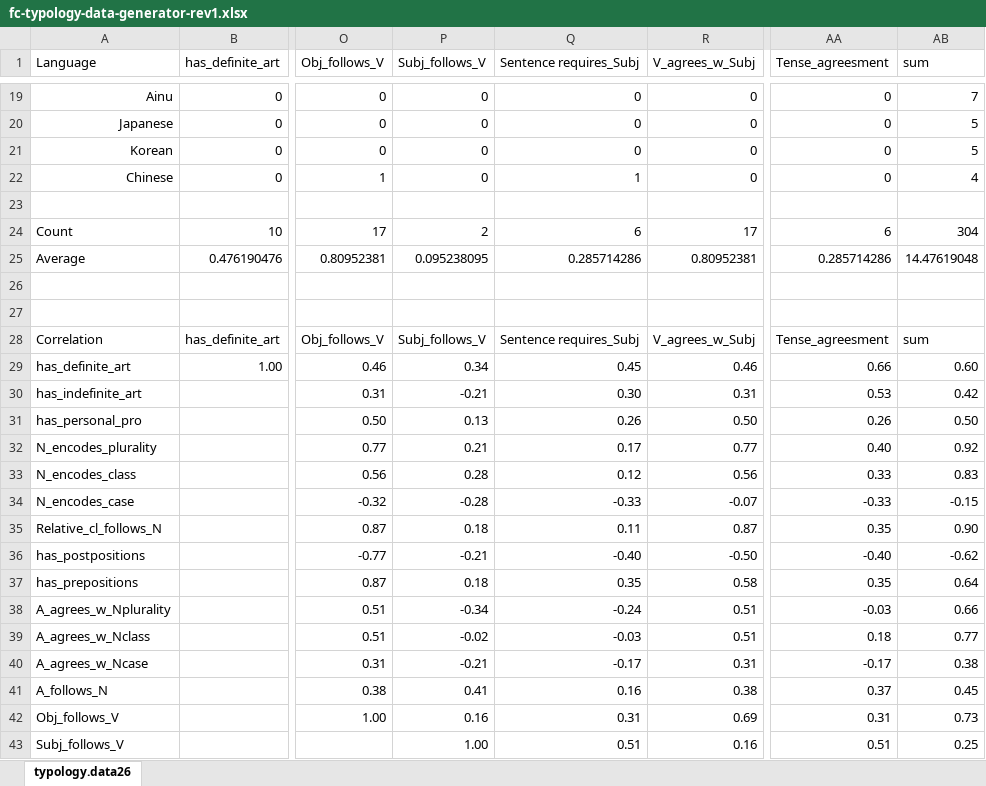
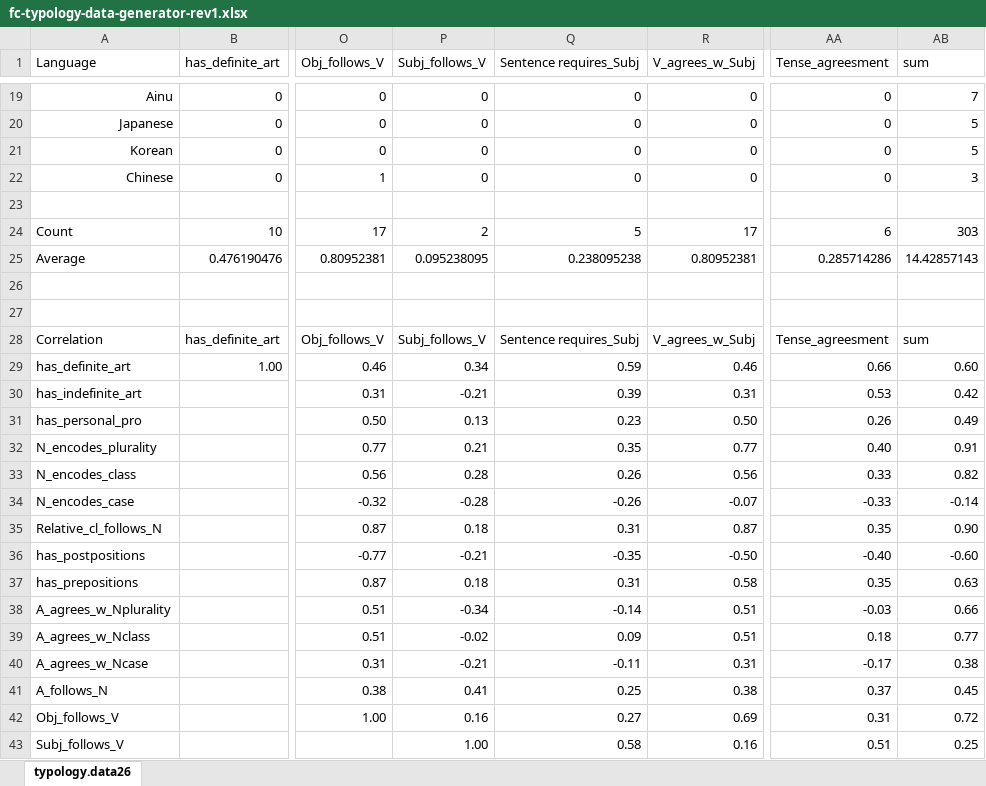
Before and after one commit to kow-k/FCA-grammar-typology, an Excel workbook: fc-typology-data-generator-rev1.xlsx, sheet typology.data26, drawn as a sheet; only a part is shown, gaps mark what is left out; values as stored, in another font and other column widths than the file's, no borders; conditional formats and table styles not drawn; the diff covers the shown part only; the diff names each change by its address in the sheet, - before the commit and + after, or states it on an @@ line.

Commit message:
Update fc-typology-data-generator-rev1.xlsx

```diff
--- a/fc-typology-data-generator-rev1.xlsx (sheet typology.data26)
+++ b/fc-typology-data-generator-rev1.xlsx (sheet typology.data26)
-Q22 (Sentence requires_Subj): 1
+Q22 (Sentence requires_Subj): 0
-AB22 (sum): 4
+AB22 (sum): 3
-Q24 (Sentence requires_Subj): 6
+Q24 (Sentence requires_Subj): 5
-AB24 (sum): 304
+AB24 (sum): 303
-Q25 (Sentence requires_Subj): 0.285714286
+Q25 (Sentence requires_Subj): 0.238095238
-AB25 (sum): 14.47619048
+AB25 (sum): 14.42857143
-Q29 (Sentence requires_Subj): 0.45
+Q29 (Sentence requires_Subj): 0.59
-Q30 (Sentence requires_Subj): 0.30
+Q30 (Sentence requires_Subj): 0.39
-Q31 (Sentence requires_Subj): 0.26
+Q31 (Sentence requires_Subj): 0.23
-AB31 (sum): 0.50
+AB31 (sum): 0.49
-Q32 (Sentence requires_Subj): 0.17
+Q32 (Sentence requires_Subj): 0.35
-AB32 (sum): 0.92
+AB32 (sum): 0.91
-Q33 (Sentence requires_Subj): 0.12
+Q33 (Sentence requires_Subj): 0.26
-AB33 (sum): 0.83
+AB33 (sum): 0.82
-Q34 (Sentence requires_Subj): -0.33
+Q34 (Sentence requires_Subj): -0.26
-AB34 (sum): -0.15
+AB34 (sum): -0.14
-Q35 (Sentence requires_Subj): 0.11
+Q35 (Sentence requires_Subj): 0.31
-Q36 (Sentence requires_Subj): -0.40
+Q36 (Sentence requires_Subj): -0.35
-AB36 (sum): -0.62
+AB36 (sum): -0.60
-Q37 (Sentence requires_Subj): 0.35
+Q37 (Sentence requires_Subj): 0.31
-AB37 (sum): 0.64
+AB37 (sum): 0.63
-Q38 (Sentence requires_Subj): -0.24
+Q38 (Sentence requires_Subj): -0.14
-Q39 (Sentence requires_Subj): -0.03
+Q39 (Sentence requires_Subj): 0.09
-Q40 (Sentence requires_Subj): -0.17
+Q40 (Sentence requires_Subj): -0.11
-Q41 (Sentence requires_Subj): 0.16
+Q41 (Sentence requires_Subj): 0.25
-Q42 (Sentence requires_Subj): 0.31
+Q42 (Sentence requires_Subj): 0.27
-AB42 (sum): 0.73
+AB42 (sum): 0.72
-Q43 (Sentence requires_Subj): 0.51
+Q43 (Sentence requires_Subj): 0.58
```
Also changed, not shown: 16 edited cells elsewhere in this sheet.
